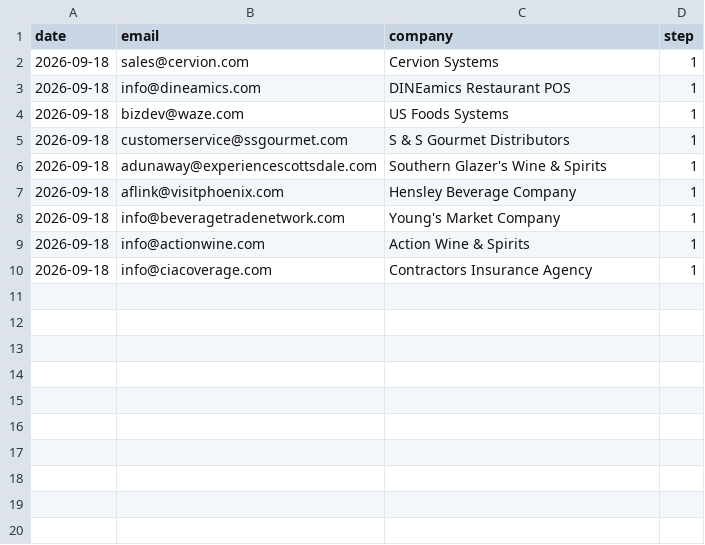
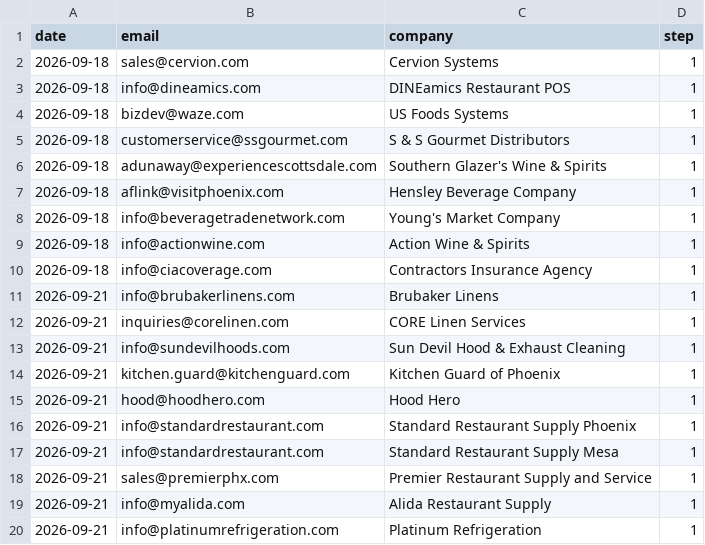
Before and after one commit to calvinmalloy124/phx-opening-soon, a CSV file: data/outreach_log.csv, drawn as a sheet.

```diff
--- a/data/outreach_log.csv
+++ b/data/outreach_log.csv
@@ -10 +10,11 @@ date,email,company,step
 2026-09-18,info@ciacoverage.com,Contractors Insurance Agency,1
+2026-09-21,info@brubakerlinens.com,Brubaker Linens,1
+2026-09-21,inquiries@corelinen.com,CORE Linen Services,1
+2026-09-21,info@sundevilhoods.com,Sun Devil Hood & Exhaust Cleaning,1
+2026-09-21,kitchen.guard@kitchenguard.com,Kitchen Guard of Phoenix,1
+2026-09-21,hood@hoodhero.com,Hood Hero,1
+2026-09-21,info@standardrestaurant.com,Standard Restaurant Supply Phoenix,1
+2026-09-21,info@standardrestaurant.com,Standard Restaurant Supply Mesa,1
+2026-09-21,sales@premierphx.com,Premier Restaurant Supply and Service,1
+2026-09-21,info@myalida.com,Alida Restaurant Supply,1
+2026-09-21,info@platinumrefrigeration.com,Platinum Refrigeration,1
```
Also changed, not shown: data/vendors_enriched.csv.
